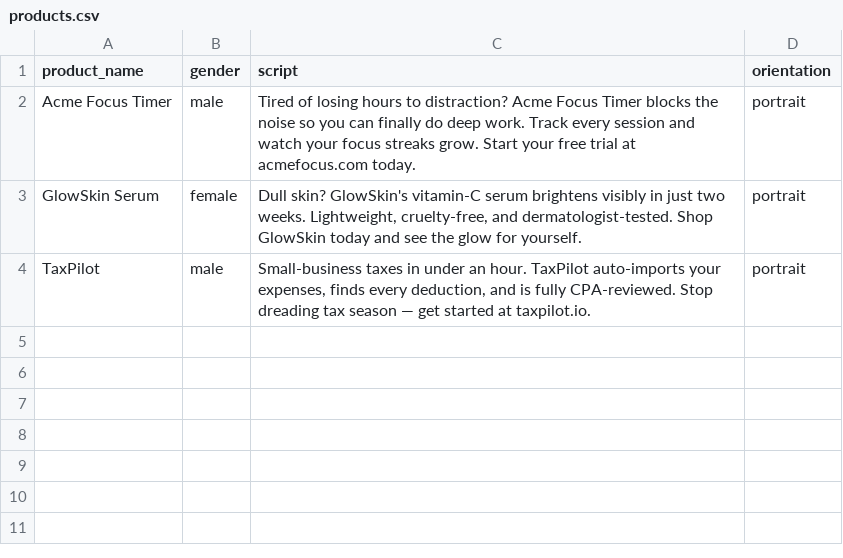
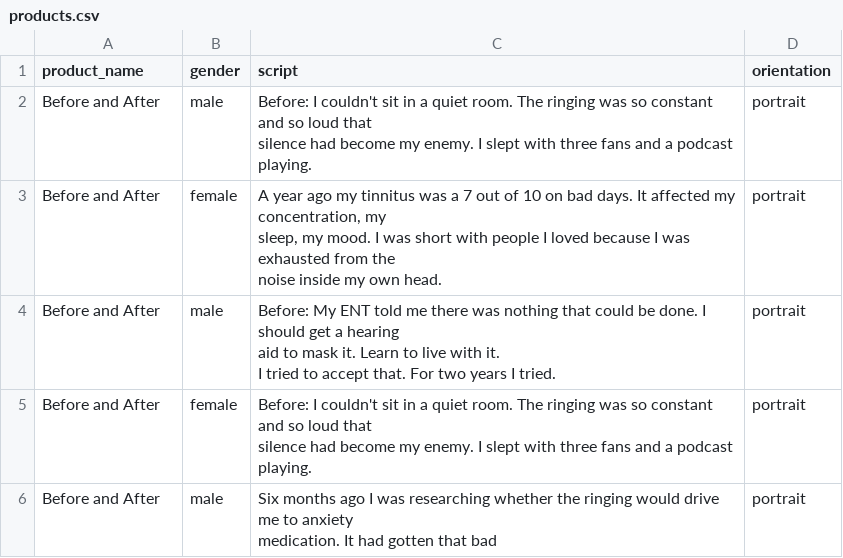
Before and after one commit to 0xJaeg/heygen-bulk, a CSV file: data/products.csv, drawn as a sheet.

```diff
--- a/data/products.csv
+++ b/data/products.csv
@@ -1,4 +1,13 @@
 product_name,gender,script,orientation
-Acme Focus Timer,male,"Tired of losing hours to distraction? Acme Focus Timer blocks the noise so you can finally do deep work. Track every session and watch your focus streaks grow. Start your free trial at acmefocus.com today.",portrait
-GlowSkin Serum,female,"Dull skin? GlowSkin's vitamin-C serum brightens visibly in just two weeks. Lightweight, cruelty-free, and dermatologist-tested. Shop GlowSkin today and see the glow for yourself.",portrait
-TaxPilot,male,"Small-business taxes in under an hour. TaxPilot auto-imports your expenses, finds every deduction, and is fully CPA-reviewed. Stop dreading tax season — get started at taxpilot.io.",portrait
+Before and After,male,"Before: I couldn't sit in a quiet room. The ringing was so constant and so loud that
+silence had become my enemy. I slept with three fans and a podcast playing.",portrait
+Before and After,female,"A year ago my tinnitus was a 7 out of 10 on bad days. It affected my concentration, my
+sleep, my mood. I was short with people I loved because I was exhausted from the
+noise inside my own head.",portrait
+Before and After,male,"Before: My ENT told me there was nothing that could be done. I should get a hearing
+aid to mask it. Learn to live with it.
+I tried to accept that. For two years I tried.",portrait
+Before and After,female,"Before: I couldn't sit in a quiet room. The ringing was so constant and so loud that
+silence had become my enemy. I slept with three fans and a podcast playing.",portrait
+Before and After,male,"Six months ago I was researching whether the ringing would drive me to anxiety
+medication. It had gotten that bad",portrait
```
Also changed, not shown: 13 other files.
